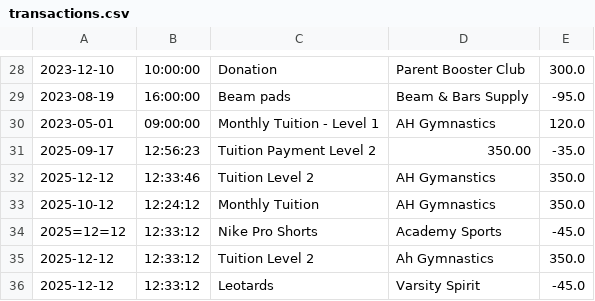
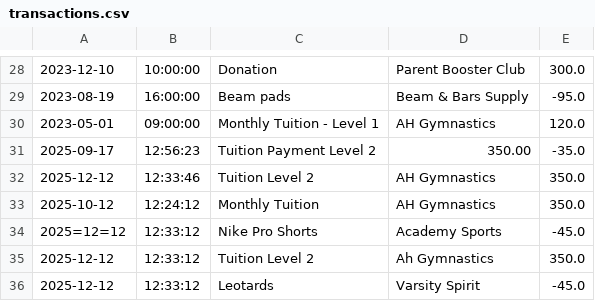
Before and after one commit to cealyssa814/AccountLedgerApplication, a CSV file: transactions.csv, drawn as a sheet; only a part is shown, gaps mark what is left out.

Commit message:
fixed demo data

```diff
--- a/transactions.csv
+++ b/transactions.csv
@@ -31,3 +31,3 @@
 2025-09-17|12:56:23|Tuition Payment Level 2|350.00|-35.0
-2025-12-12|12:33:46|Tuition Level 2|AH Gymanstics|350.0
+2025-12-12|12:33:46|Tuition Level 2|AH Gymnastics|350.0
 2025-10-12|12:24:12|Monthly Tuition|AH Gymnastics|350.0
```
